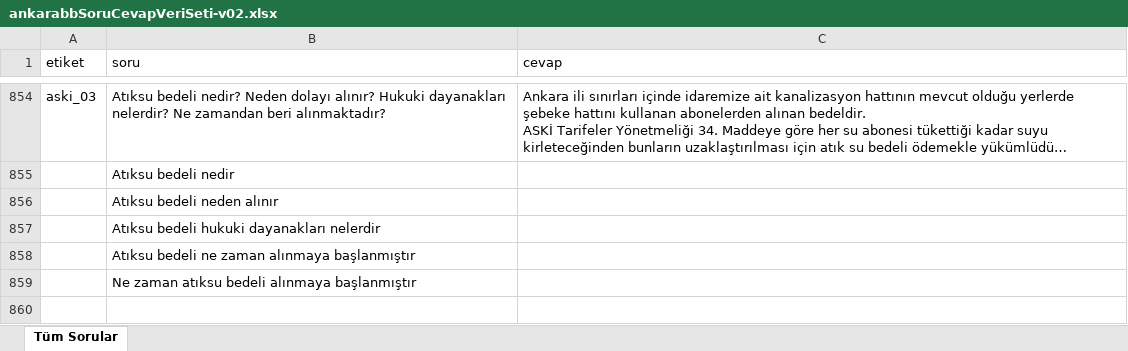
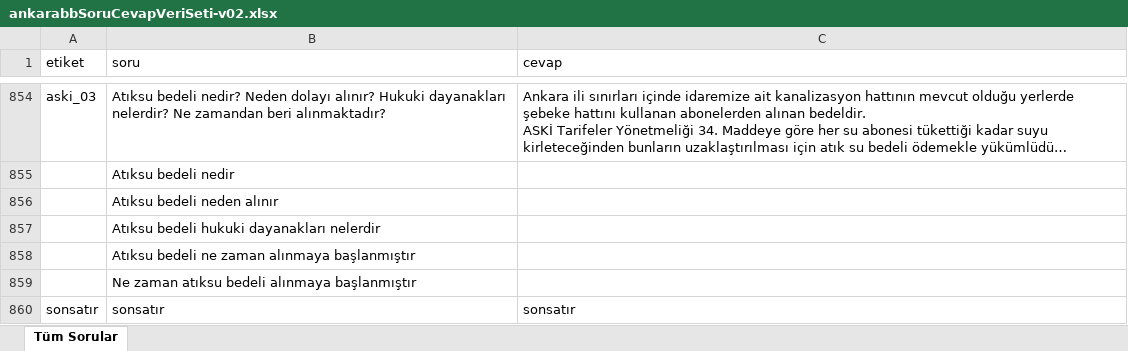
Before and after one commit to alierenekinci/ThreadTeknofest, an Excel workbook: veri/ankarabbSoruCevapVeriSeti-v02.xlsx, sheet Tüm Sorular, drawn as a sheet; only a part is shown, gaps mark what is left out; long unchanged cells end in …; values as stored, in another font and other column widths than the file's, no borders; the diff names each change by its address in the sheet, - before the commit and + after, or states it on an @@ line.

Commit message:
Metin Ön işleme ngram eklendi. Çoğaltılan Soruları projedeki veri yapısına dönüştürmeyi sağlayan coverter yazıldı.

```diff
--- a/veri/ankarabbSoruCevapVeriSeti-v02.xlsx (sheet Tüm Sorular)
+++ b/veri/ankarabbSoruCevapVeriSeti-v02.xlsx (sheet Tüm Sorular)
+row 860: sonsatır | sonsatır | sonsatır
```
Also changed, not shown: 4 other files.
